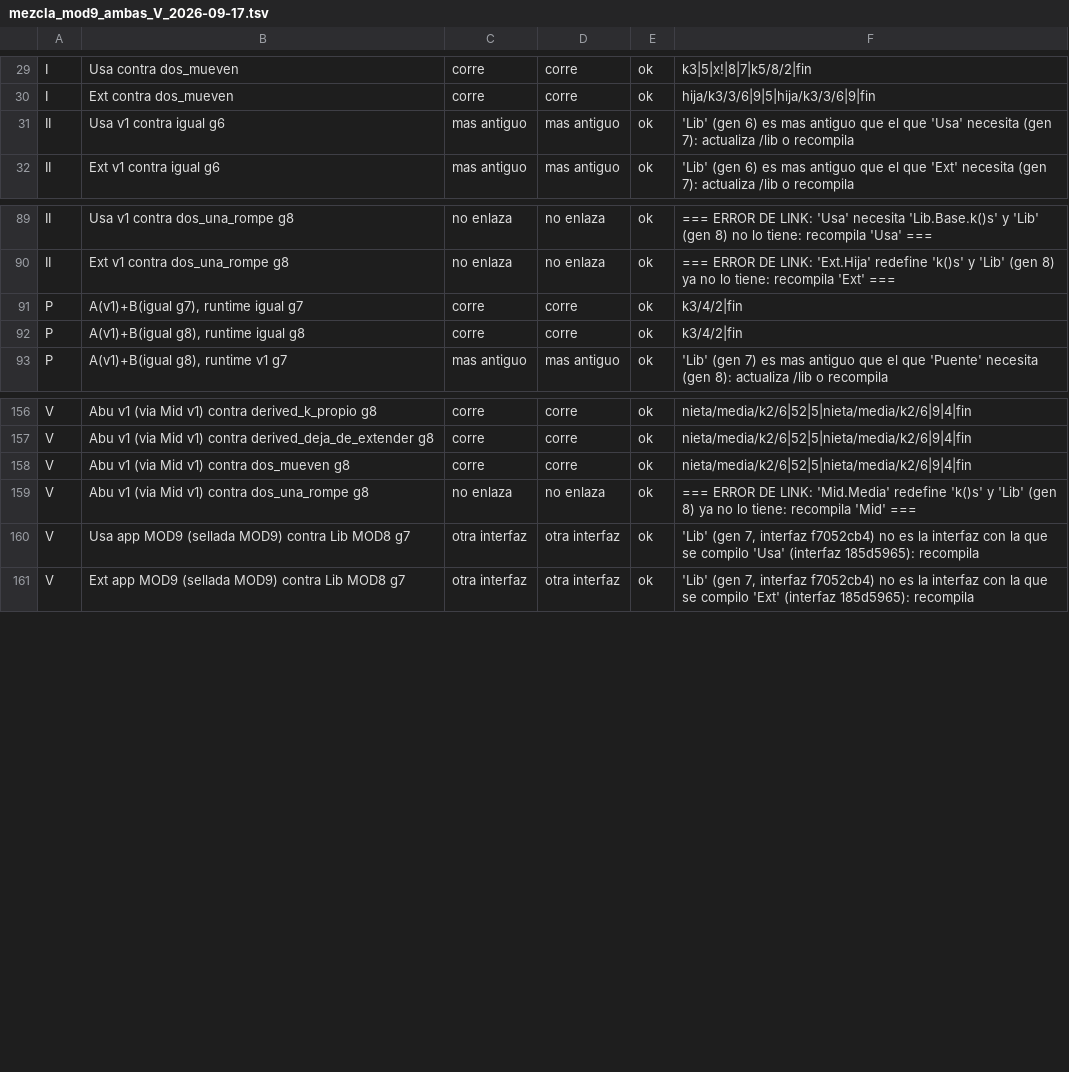
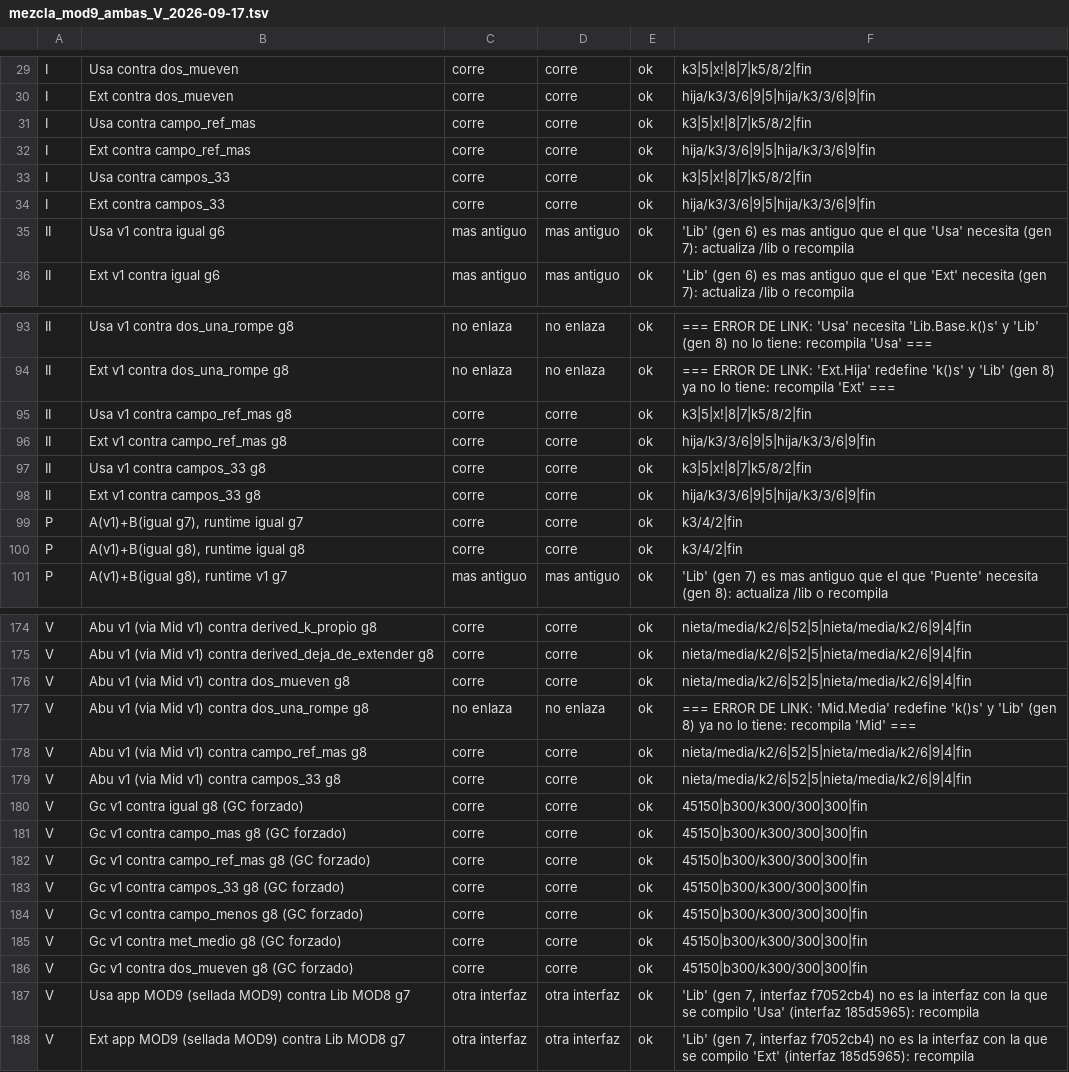
Before and after one commit to legio-e/BasicPlus, a TSV file: compat/informes/mezcla_mod9_ambas_V_2026-09-17.tsv, drawn as a sheet; only a part is shown, gaps mark what is left out; the diff covers the shown part only.

```diff
--- a/compat/informes/mezcla_mod9_ambas_V_2026-09-17.tsv
+++ b/compat/informes/mezcla_mod9_ambas_V_2026-09-17.tsv
@@ -30,2 +30,6 @@ I	Usa contra dos_mueven	corre	corre	ok	k3|5|x!|8|7|k5/8/2|fin
 I	Ext contra dos_mueven	corre	corre	ok	hija/k3/3/6|9|5|hija/k3/3/6|9|fin
+I	Usa contra campo_ref_mas	corre	corre	ok	k3|5|x!|8|7|k5/8/2|fin
+I	Ext contra campo_ref_mas	corre	corre	ok	hija/k3/3/6|9|5|hija/k3/3/6|9|fin
+I	Usa contra campos_33	corre	corre	ok	k3|5|x!|8|7|k5/8/2|fin
+I	Ext contra campos_33	corre	corre	ok	hija/k3/3/6|9|5|hija/k3/3/6|9|fin
 II	Usa v1 contra igual g6	mas antiguo	mas antiguo	ok	'Lib' (gen 6) es mas antiguo que el que 'Usa' necesita (gen 7): actualiza /lib o recompila
@@ -90,2 +94,6 @@ II	Usa v1 contra dos_una_rompe g8	no enlaza	no enlaza	ok	=== ERROR DE LINK: 'Usa
 II	Ext v1 contra dos_una_rompe g8	no enlaza	no enlaza	ok	=== ERROR DE LINK: 'Ext.Hija' redefine 'k()s' y 'Lib' (gen 8) ya no lo tiene: recompila 'Ext' ===
+II	Usa v1 contra campo_ref_mas g8	corre	corre	ok	k3|5|x!|8|7|k5/8/2|fin
+II	Ext v1 contra campo_ref_mas g8	corre	corre	ok	hija/k3/3/6|9|5|hija/k3/3/6|9|fin
+II	Usa v1 contra campos_33 g8	corre	corre	ok	k3|5|x!|8|7|k5/8/2|fin
+II	Ext v1 contra campos_33 g8	corre	corre	ok	hija/k3/3/6|9|5|hija/k3/3/6|9|fin
 P	A(v1)+B(igual g7), runtime igual g7	corre	corre	ok	k3/4/2|fin
@@ -159,2 +177,11 @@ V	Abu v1 (via Mid v1) contra dos_mueven g8	corre	corre	ok	nieta/media/k2/6|52|5|
 V	Abu v1 (via Mid v1) contra dos_una_rompe g8	no enlaza	no enlaza	ok	=== ERROR DE LINK: 'Mid.Media' redefine 'k()s' y 'Lib' (gen 8) ya no lo tiene: recompila 'Mid' ===
+V	Abu v1 (via Mid v1) contra campo_ref_mas g8	corre	corre	ok	nieta/media/k2/6|52|5|nieta/media/k2/6|9|4|fin
+V	Abu v1 (via Mid v1) contra campos_33 g8	corre	corre	ok	nieta/media/k2/6|52|5|nieta/media/k2/6|9|4|fin
+V	Gc v1 contra igual g8 (GC forzado)	corre	corre	ok	45150|b300/k300/300|300|fin
+V	Gc v1 contra campo_mas g8 (GC forzado)	corre	corre	ok	45150|b300/k300/300|300|fin
+V	Gc v1 contra campo_ref_mas g8 (GC forzado)	corre	corre	ok	45150|b300/k300/300|300|fin
+V	Gc v1 contra campos_33 g8 (GC forzado)	corre	corre	ok	45150|b300/k300/300|300|fin
+V	Gc v1 contra campo_menos g8 (GC forzado)	corre	corre	ok	45150|b300/k300/300|300|fin
+V	Gc v1 contra met_medio g8 (GC forzado)	corre	corre	ok	45150|b300/k300/300|300|fin
+V	Gc v1 contra dos_mueven g8 (GC forzado)	corre	corre	ok	45150|b300/k300/300|300|fin
 V	Usa app MOD9 (sellada MOD9) contra Lib MOD8 g7	otra interfaz	otra interfaz	ok	'Lib' (gen 7, interfaz f7052cb4) no es la interfaz con la que se compilo 'Usa' (interfaz 185d5965): recompila
```
Also changed, not shown: 10 added rows elsewhere in this file, 3 other files.
